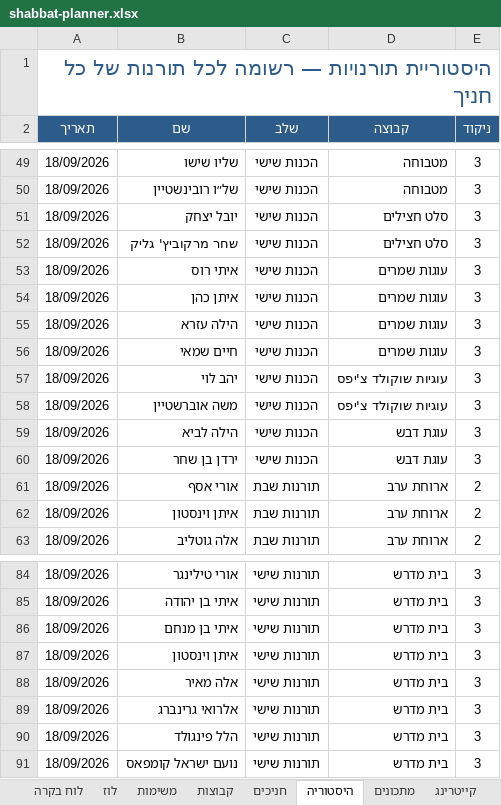
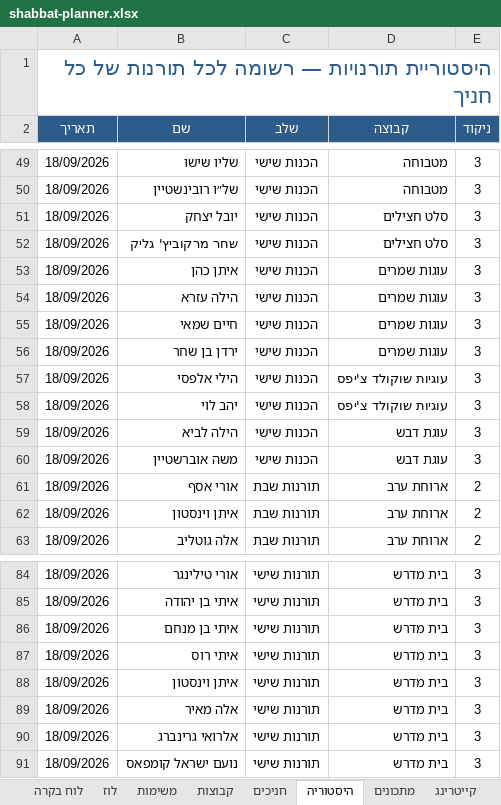
Before and after one commit to urishav464/Ein-Prat-work, an Excel workbook: shabbat-planner.xlsx, sheet היסטוריה, drawn as a sheet; only a part is shown, gaps mark what is left out; values as stored, in another font and other column widths than the file's, no borders; removed rows and columns are numbered as before the commit, all else as after; the diff names each change by its address in the sheet, - before the commit and + after, or states it on an @@ line.

```diff
--- a/shabbat-planner.xlsx (sheet היסטוריה)
+++ b/shabbat-planner.xlsx (sheet היסטוריה)
-row 53: 18/09/2026 | איתי רוס | הכנות שישי | עוגות שמרים | 3
+row 56: 18/09/2026 | ירדן בן שחר | הכנות שישי | עוגות שמרים | 3
+row 57: 18/09/2026 | הילי אלפסי | הכנות שישי | עוגיות שוקולד צ'יפס | 3
-row 58: 18/09/2026 | משה אוברשטיין | הכנות שישי | עוגיות שוקולד צ'יפס | 3
-B60 (שם): ירדן בן שחר
+B60 (שם): משה אוברשטיין
+row 87: 18/09/2026 | איתי רוס | תורנות שישי | בית מדרש | 3
-row 90: 18/09/2026 | הלל פינגולד | תורנות שישי | בית מדרש | 3
```
Also changed, not shown: sheet לוז, sheet משימות, shabbatot/2026-09-18.xlsx, 22 other files.
